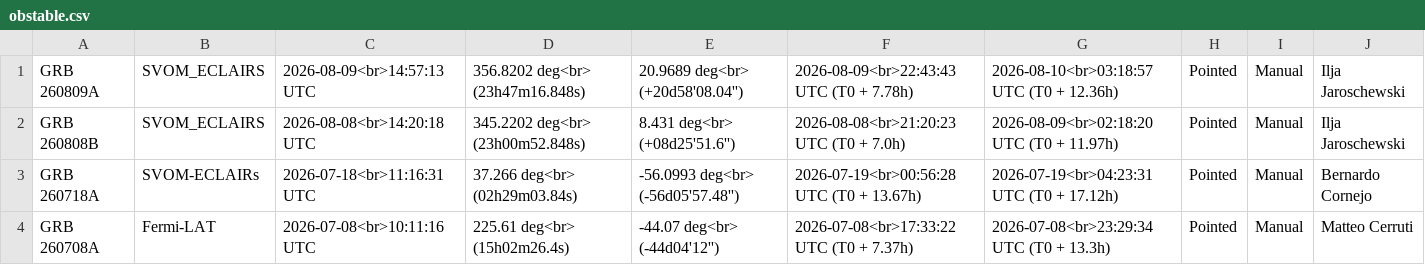
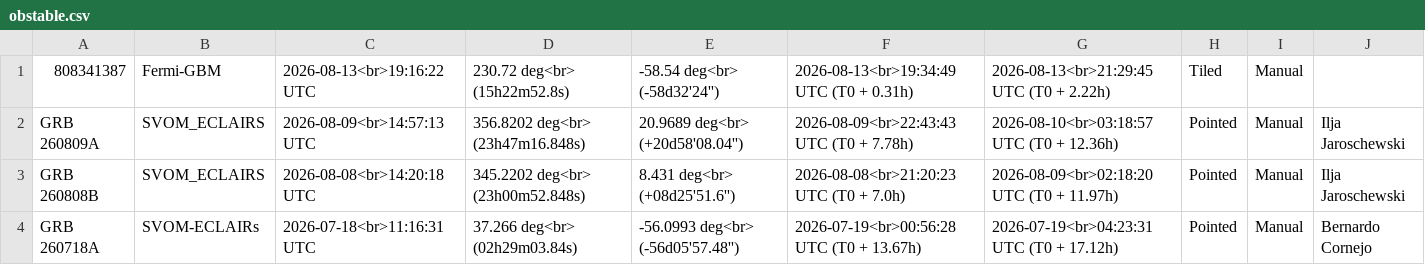
Before and after one commit to grbhess/grbhess.github.io, a CSV file: obstable.csv, drawn as a sheet; only a part is shown; the shorter side is filled out with more unchanged rows; the diff names each change by its address in the sheet, - before the commit and + after, or states it on an @@ line.

Commit message:
adding GRB: 808341387

```diff
--- a/obstable.csv
+++ b/obstable.csv
+row 1: 808341387 | Fermi-GBM | 2026-08-13<br>19:16:22 UTC | 230.72 deg<br> (15h22m52.8s) | -58.54 deg<br> (-58d32'24'') | 2026-08-13<br>19:34:49 UTC (T0 + 0.31h) | 2026-08-13<br>21:29:45 UTC (T0 + 2.22h) | Tiled | Manual
```
